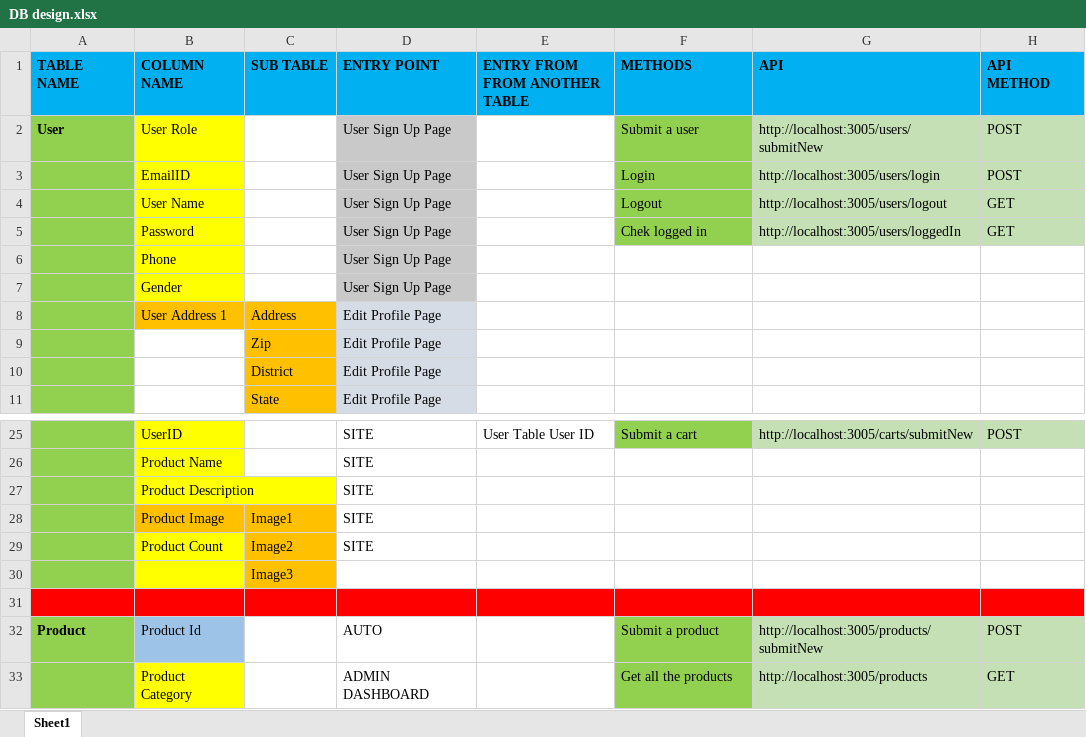
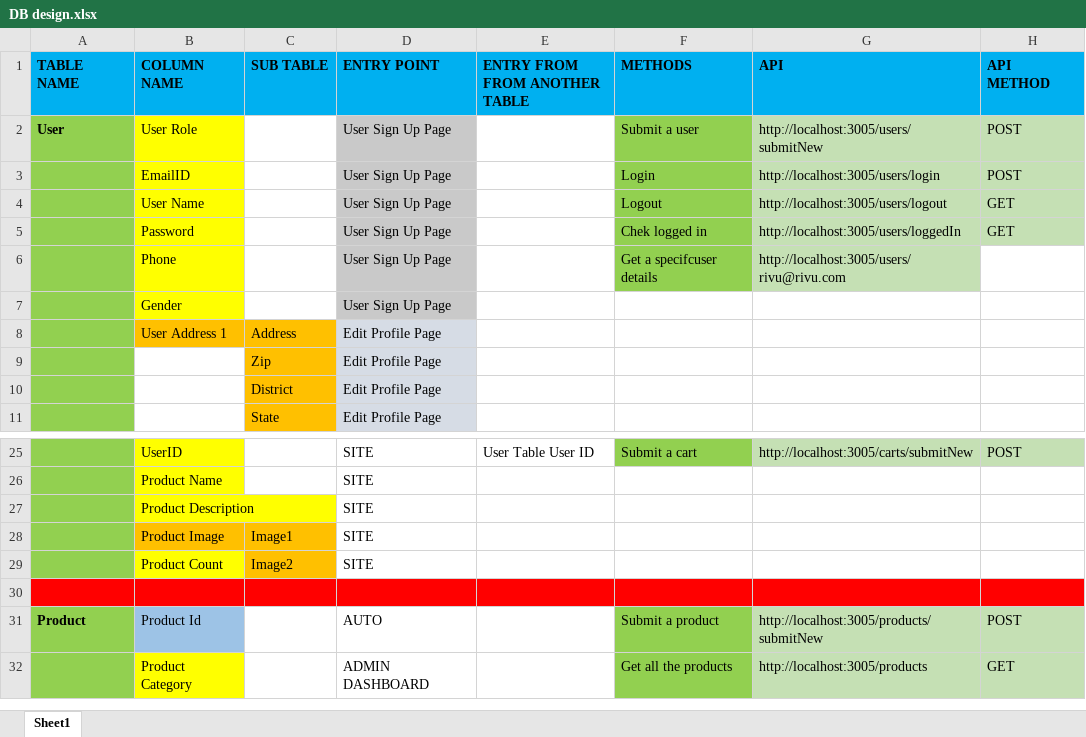
Before and after one commit to Aritra1296/Shopping_Backend, an Excel workbook: DB design.xlsx, sheet Sheet1, drawn as a sheet; only a part is shown, gaps mark what is left out; values as stored, in another font and other column widths than the file's, no borders; the diff names each change by its address in the sheet, - before the commit and + after, or states it on an @@ line.

Commit message:
cahnge in excel

```diff
--- a/DB design.xlsx (sheet Sheet1)
+++ b/DB design.xlsx (sheet Sheet1)
-F6 (METHODS): (empty)
+F6 (METHODS): Get a specifcuser details
-F6 fill: none
+F6 fill: #92D050
-G6 (API): (empty)
+G6 (API): http://localhost:3005/users/rivu@rivu.com
-G6 fill: none
+G6 fill: #C5E0B4
-row 30:  |  | Image3
```
Also changed, not shown: 2 other files.
